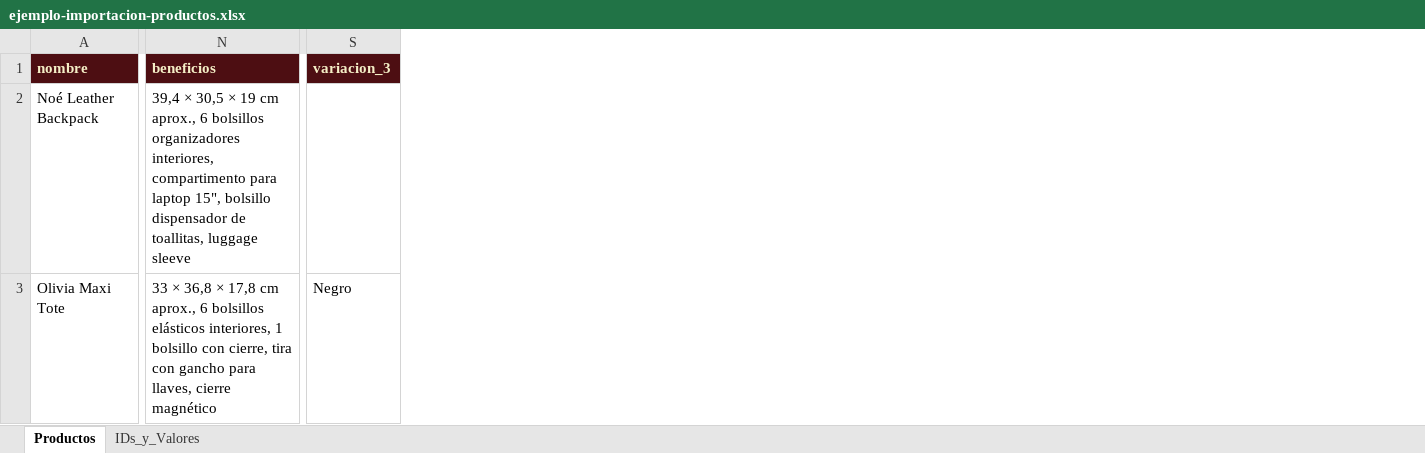
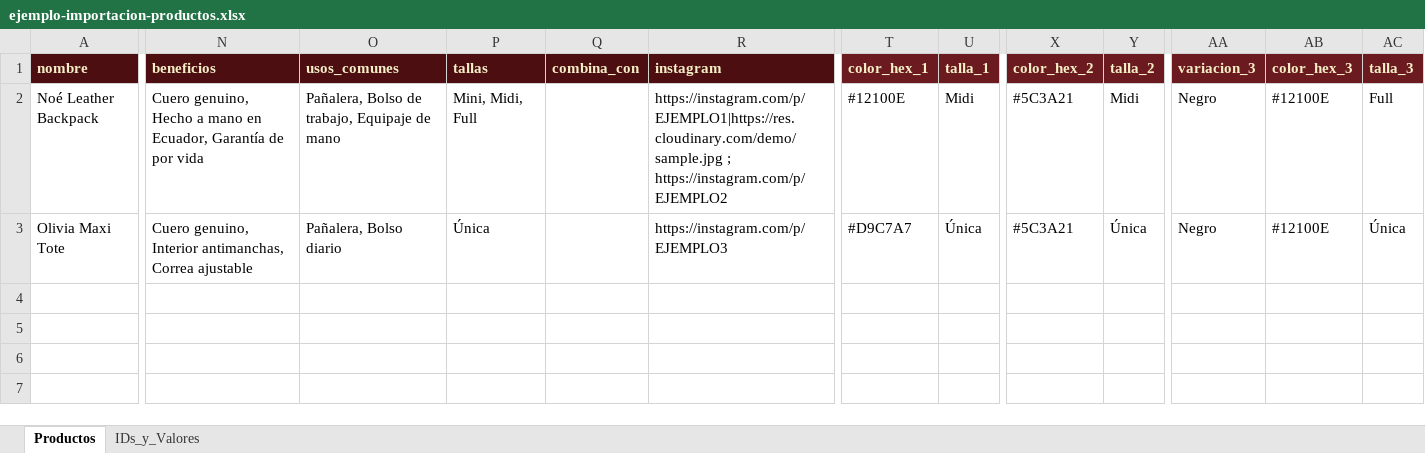
Before and after one commit to erfajc97/livi-admin, an Excel workbook: public/ejemplo-importacion-productos.xlsx, sheet Productos, drawn as a sheet; only a part is shown, gaps mark what is left out; values as stored, in another font and other column widths than the file's, no borders; addresses are those after the commit; the diff covers the shown part only; the diff names each change by its address in the sheet, - before the commit and + after, or states it on an @@ line.

Commit message:
feat: importacion Excel con variantes color x talla + campos editoriales + render.yaml
- Parser extraido a utils/parseProductsExcel.ts (testeable)
- Nuevas columnas: color_hex_N, talla_N, usos_comunes, tallas, combina_con, instagram
- 15 tests vitest incl. round-trip con la plantilla real de public/
- Plantillas regeneradas con el nuevo formato y hoja de ayuda
- Export backup usa las mismas columnas de la plantilla (re-importable)
- Fix TS en FormSectionVariations
- render.yaml: sitio estatico con SPA fallback

```diff
--- a/public/ejemplo-importacion-productos.xlsx (sheet Productos)
+++ b/public/ejemplo-importacion-productos.xlsx (sheet Productos)
+column O (usos_comunes), rows 2-3: Pañalera, Bolso de trabajo, Equipaje de mano | Pañalera, Bolso diario
+column P (tallas), rows 2-3: Mini, Midi, Full | Única
+column Q (combina_con), empty
+column R (instagram), rows 2-3: https://instagram.com/p/EJEMPLO1|https://res.cloudinary.com/demo/sample.jpg ; https://instagram.com/p/EJEMPLO2 | https://instagram.com/p/EJEMPLO3
+column T (color_hex_1), rows 2-3: #12100E | #D9C7A7
+column U (talla_1), rows 2-3: Midi | Única
+column X (color_hex_2), rows 2-3: #5C3A21 | #5C3A21
+column Y (talla_2), rows 2-3: Midi | Única
+column AB (color_hex_3), rows 2-3: #12100E | #12100E
+column AC (talla_3), rows 2-3: Full | Única
-AA1 fill: #4D0E12
+AA1 fill: #6B1A1F
-N2 (beneficios): 39,4 × 30,5 × 19 cm aprox., 6 bolsillos organizadores interiores, compartimento para laptop 15", bolsillo dispensador de toallitas, luggage sleeve
+N2 (beneficios): Cuero genuino, Hecho a mano en Ecuador, Garantía de por vida
-AA2 (variacion_3): (empty)
+AA2 (variacion_3): Negro
-N3 (beneficios): 33 × 36,8 × 17,8 cm aprox., 6 bolsillos elásticos interiores, 1 bolsillo con cierre, tira con gancho para llaves, cierre magnético
+N3 (beneficios): Cuero genuino, Interior antimanchas, Correa ajustable
```
Also changed, not shown: 1 edited cell and cell formats elsewhere in this sheet, sheet IDs_y_Valores, public/plantilla-productos.xlsx, 6 other files.
